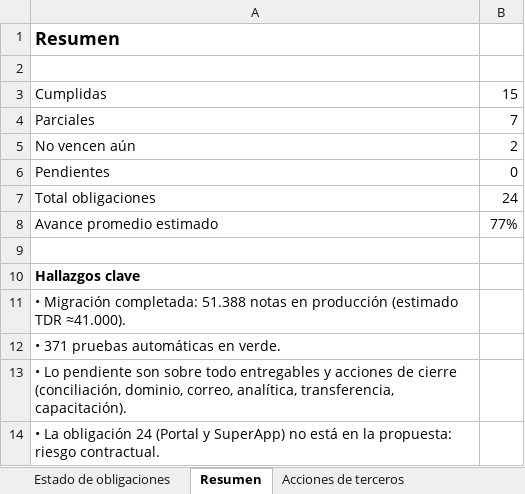
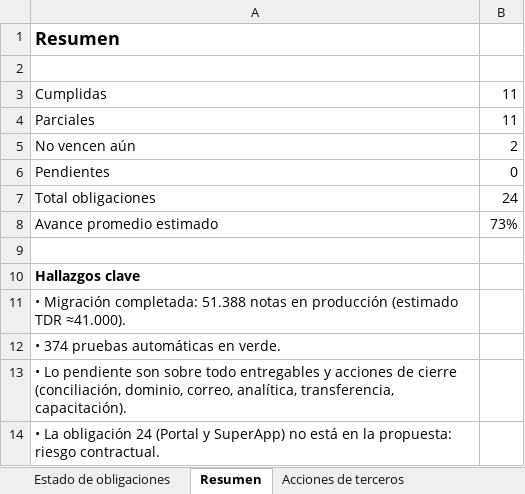
Before and after one commit to iafedegan/contexto, an Excel workbook: docs/Obligaciones_Contratista_Estado_2026-10-18.xlsx, sheet Resumen, drawn as a sheet; values as stored, in another font and other column widths than the file's, no borders; the diff names each change by its address in the sheet, - before the commit and + after, or states it on an @@ line.

```diff
--- a/docs/Obligaciones_Contratista_Estado_2026-10-18.xlsx (sheet Resumen)
+++ b/docs/Obligaciones_Contratista_Estado_2026-10-18.xlsx (sheet Resumen)
-B3: 15
+B3: 11
-B4: 7
+B4: 11
-B8: 77%
+B8: 73%
-A12: • 371 pruebas automáticas en verde.
+A12: • 374 pruebas automáticas en verde.
```
Also changed, not shown: sheet Estado de obligaciones, 2 other files.
